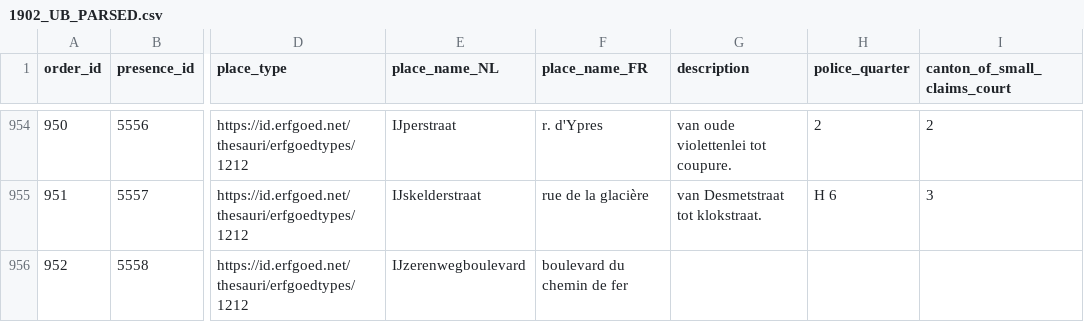
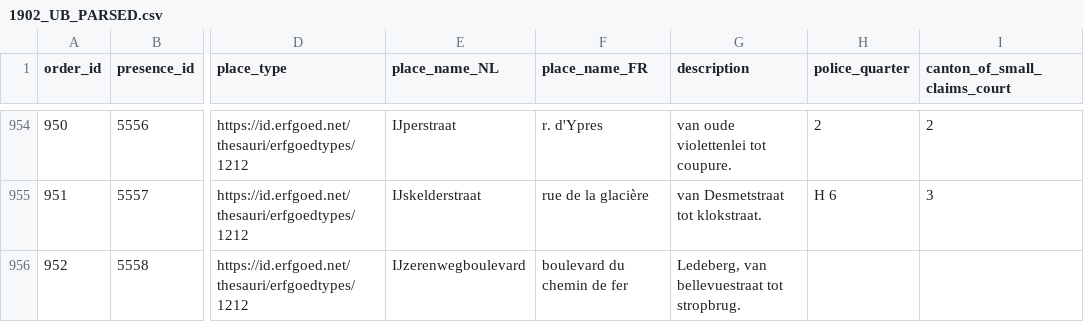
Before and after one commit to VincentDucatteeuw/Ghent-Gazetteer, a CSV file: data/derived/place observations/Wegwijzers der Stad Gent/Street indexes/1902_UB_PARSED.csv, drawn as a sheet; only a part is shown, gaps mark what is left out; the diff covers the shown part only; the diff names each change by its address in the sheet, - before the commit and + after, or states it on an @@ line.

```diff
--- a/data/derived/place observations/Wegwijzers der Stad Gent/Street indexes/1902_UB_PARSED.csv
+++ b/data/derived/place observations/Wegwijzers der Stad Gent/Street indexes/1902_UB_PARSED.csv
-G956 (description): (empty)
+G956 (description): Ledeberg, van bellevuestraat tot stropbrug.
```
Also changed, not shown: 1 removed row and 9 edited cells elsewhere in this file, 1 other file.
